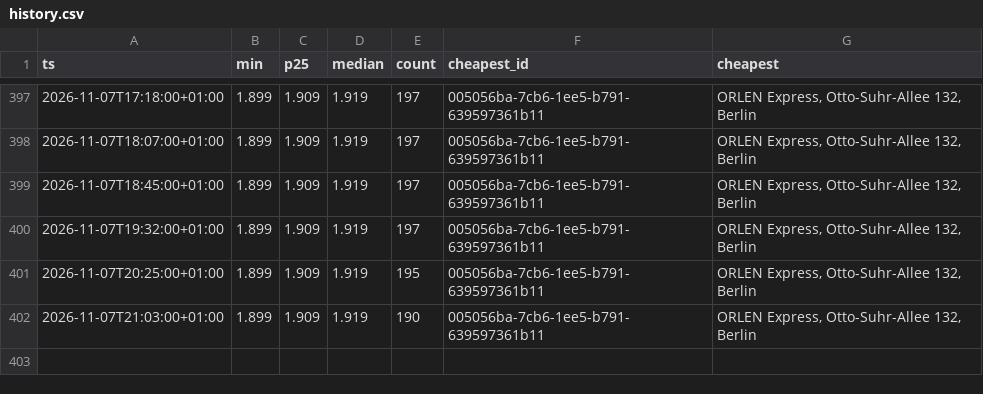
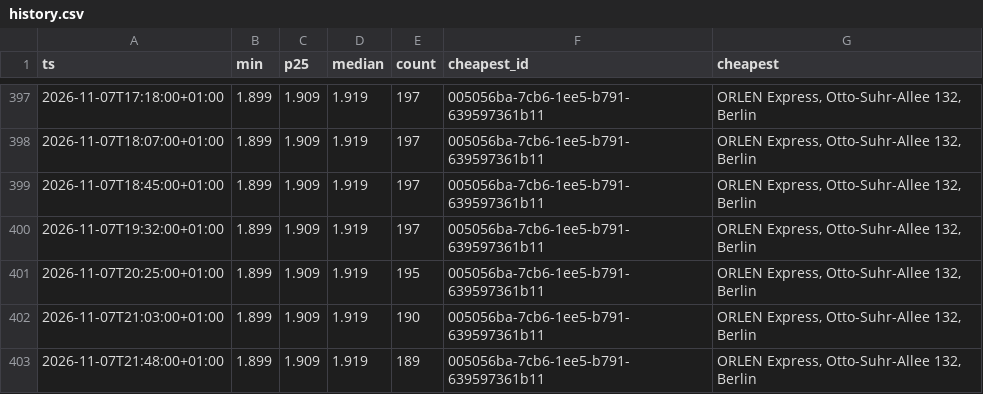
Before and after one commit to robin300992/spritpreis, a CSV file: docs/data/history.csv, drawn as a sheet; only a part is shown, gaps mark what is left out; the diff names each change by its address in the sheet, - before the commit and + after, or states it on an @@ line.

```diff
--- a/docs/data/history.csv
+++ b/docs/data/history.csv
+row 403: 2026-11-07T21:48:00+01:00 | 1.899 | 1.909 | 1.919 | 189 | 005056ba-7cb6-1ee5-b791-639597361b11 | ORLEN Express, Otto-Suhr-Allee 132, Berlin
```
Also changed, not shown: 2 other files.
